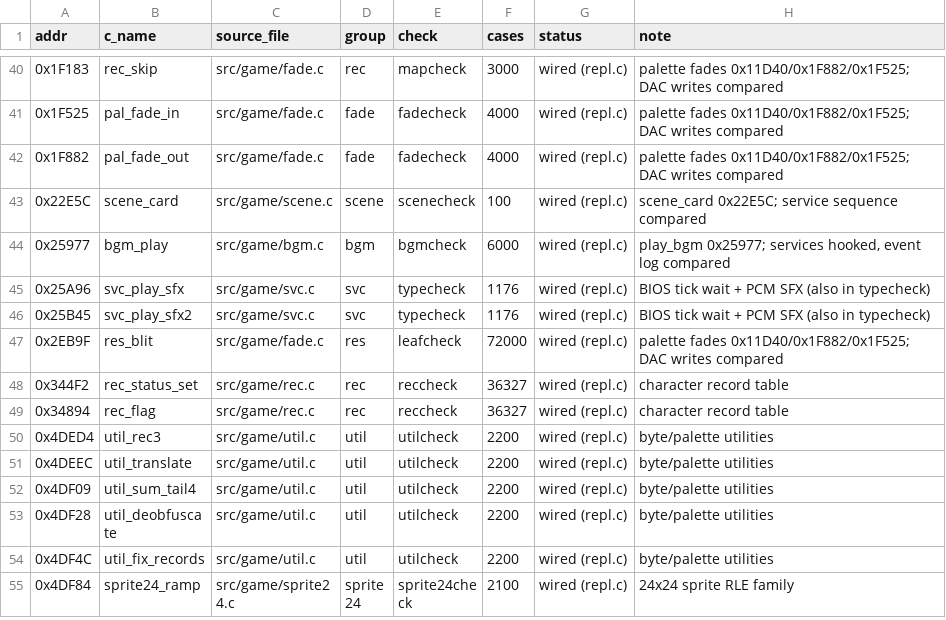
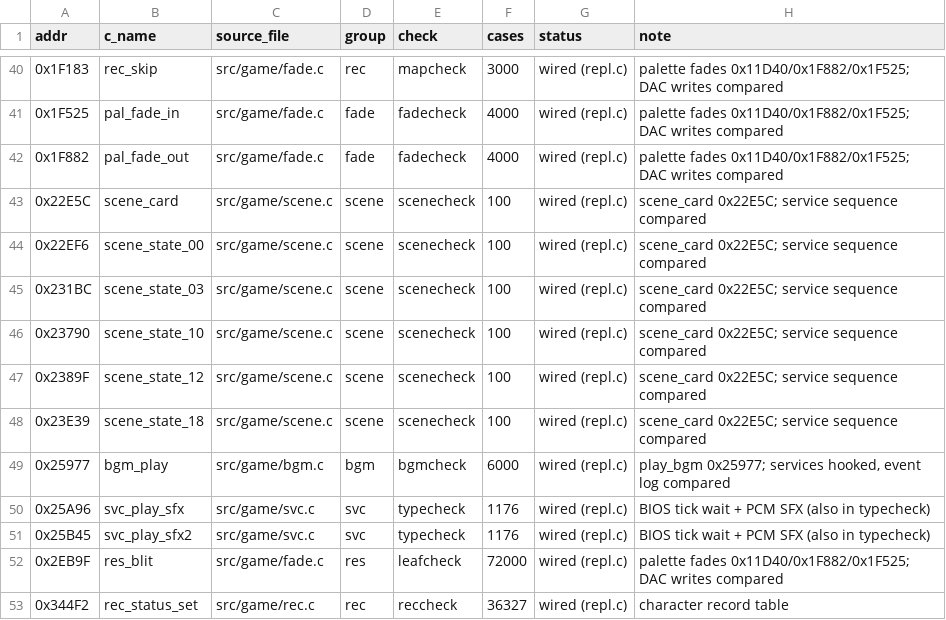
Before and after one commit to lastonesky/fd2host, a CSV file: re/translation_map.csv, drawn as a sheet; only a part is shown, gaps mark what is left out; the shorter side is filled out with more unchanged rows; the diff names each change by its address in the sheet, - before the commit and + after, or states it on an @@ line.

Commit message:
第 30 轮：主状态机转移 handler 五件套（第 89-93 个）—— scenecheck 1100/0、regress 8/8、A/B 0 px

```diff
--- a/re/translation_map.csv
+++ b/re/translation_map.csv
+row 44: 0x22EF6 | scene_state_00 | src/game/scene.c | scene | scenecheck | 100 | wired (repl.c) | scene_card 0x22E5C; service sequence compared
+row 45: 0x231BC | scene_state_03 | src/game/scene.c | scene | scenecheck | 100 | wired (repl.c) | scene_card 0x22E5C; service sequence compared
+row 46: 0x23790 | scene_state_10 | src/game/scene.c | scene | scenecheck | 100 | wired (repl.c) | scene_card 0x22E5C; service sequence compared
+row 47: 0x2389F | scene_state_12 | src/game/scene.c | scene | scenecheck | 100 | wired (repl.c) | scene_card 0x22E5C; service sequence compared
+row 48: 0x23E39 | scene_state_18 | src/game/scene.c | scene | scenecheck | 100 | wired (repl.c) | scene_card 0x22E5C; service sequence compared
```
Also changed, not shown: re/func_ranking.csv, 10 other files.
